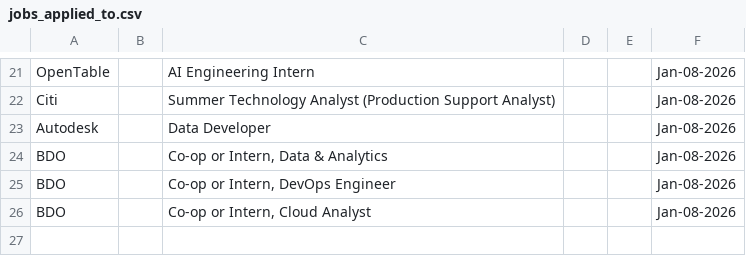
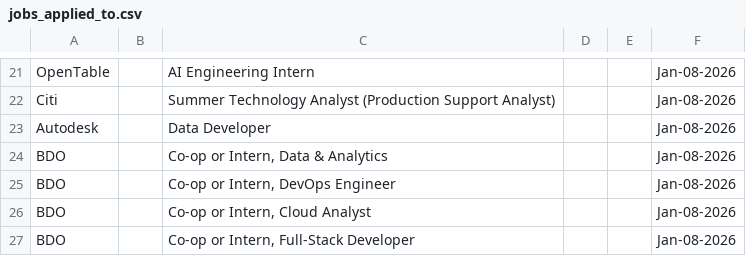
Before and after one commit to Ctrl-Sky/automated-groq-job-application, a CSV file: outputs/jobs_applied_to.csv, drawn as a sheet; only a part is shown, gaps mark what is left out.

```diff
--- a/outputs/jobs_applied_to.csv
+++ b/outputs/jobs_applied_to.csv
@@ -26 +26,2 @@ BDO,,"Co-op or Intern, DevOps Engineer",,,Jan-08-2026
 BDO,,"Co-op or Intern, Cloud Analyst",,,Jan-08-2026
+BDO,,"Co-op or Intern, Full-Stack Developer",,,Jan-08-2026
```
Also changed, not shown: 1 other file.
